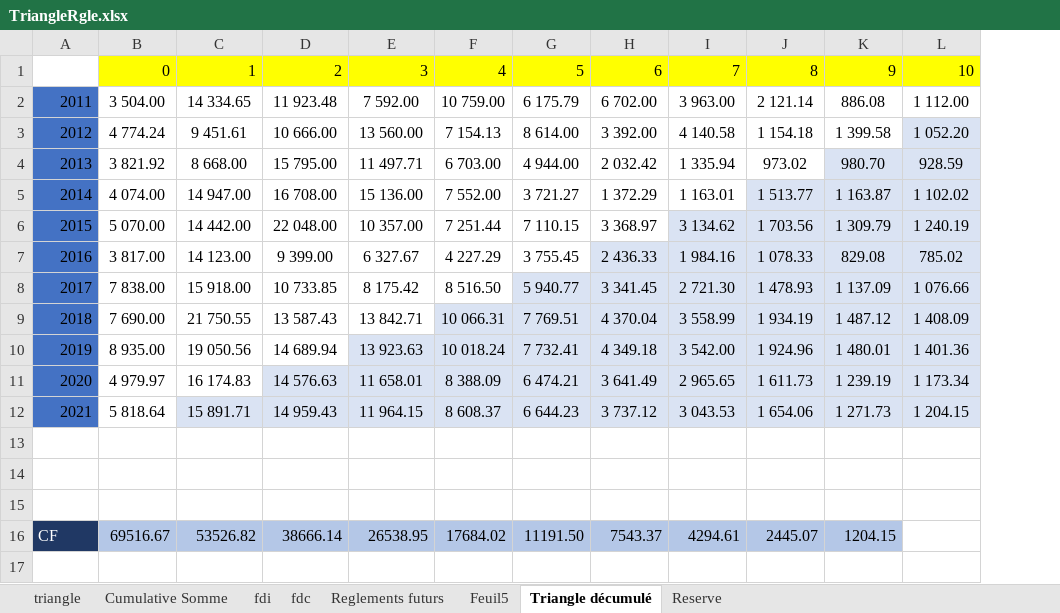
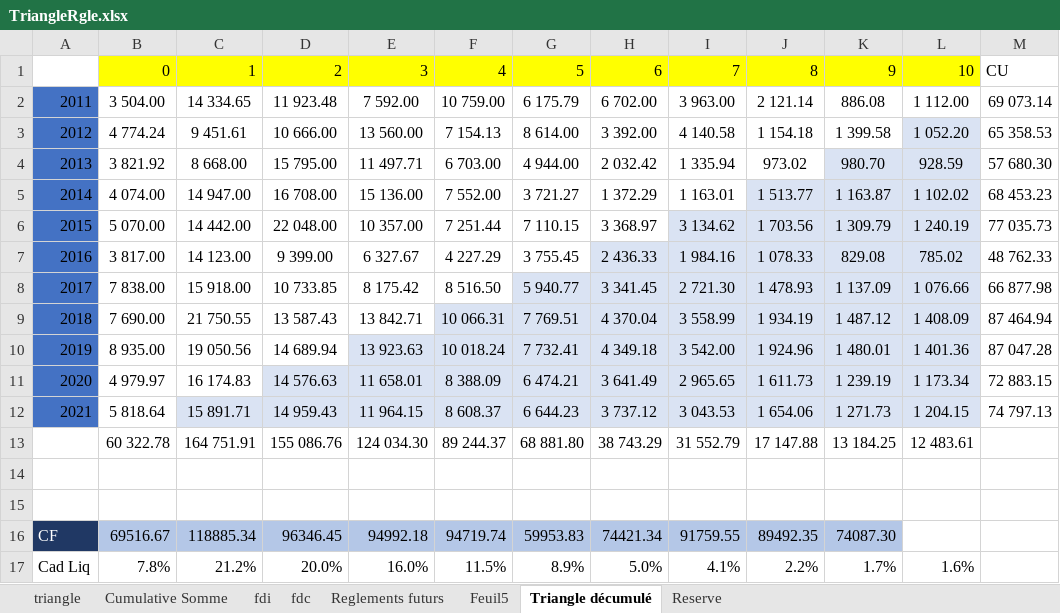
Before and after one commit to AODiakite/Risk-based-solvency, an Excel workbook: Application Bs4/Data/TriangleRgle.xlsx, sheet Triangle décumulé, drawn as a sheet; values as stored, in another font and other column widths than the file's, no borders; removed rows and columns are numbered as before the commit, all else as after; the diff names each change by its address in the sheet, - before the commit and + after, or states it on an @@ line.

```diff
--- a/Application Bs4/Data/TriangleRgle.xlsx (sheet Triangle décumulé)
+++ b/Application Bs4/Data/TriangleRgle.xlsx (sheet Triangle décumulé)
+column M, rows 1-12: CU | 69 073.14 | 65 358.53 | 57 680.30 | 68 453.23 | 77 035.73 | 48 762.33 | 66 877.98 | 87 464.94 | 87 047.28 | 72 883.15 | 74 797.13
+row 13:  | 60 322.78 | 164 751.91 | 155 086.76 | 124 034.30 | 89 244.37 | 68 881.80 | 38 743.29 | 31 552.79 | 17 147.88 | 13 184.25 | 12 483.61
-row 15: (empty)
-C16: 53526.82
+C16: 118885.34
-D16: 38666.14
+D16: 96346.45
-E16: 26538.95
+E16: 94992.18
-F16: 17684.02
+F16: 94719.74
-G16: 11191.50
+G16: 59953.83
-H16: 7543.37
+H16: 74421.34
-I16: 4294.61
+I16: 91759.55
-J16: 2445.07
+J16: 89492.35
-K16: 1204.15
+K16: 74087.30
+row 17: Cad Liq | 7.8% | 21.2% | 20.0% | 16.0% | 11.5% | 8.9% | 5.0% | 4.1% | 2.2% | 1.7% | 1.6%
```
Also changed, not shown: sheet fdc, sheet Reglements futurs, 1 other file.
